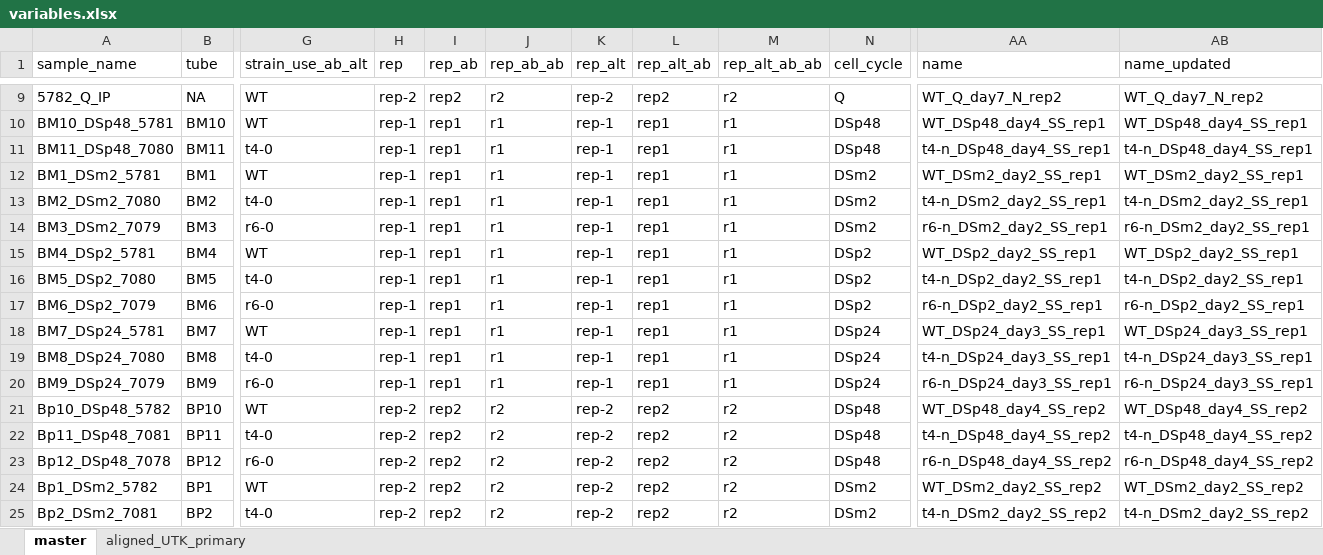
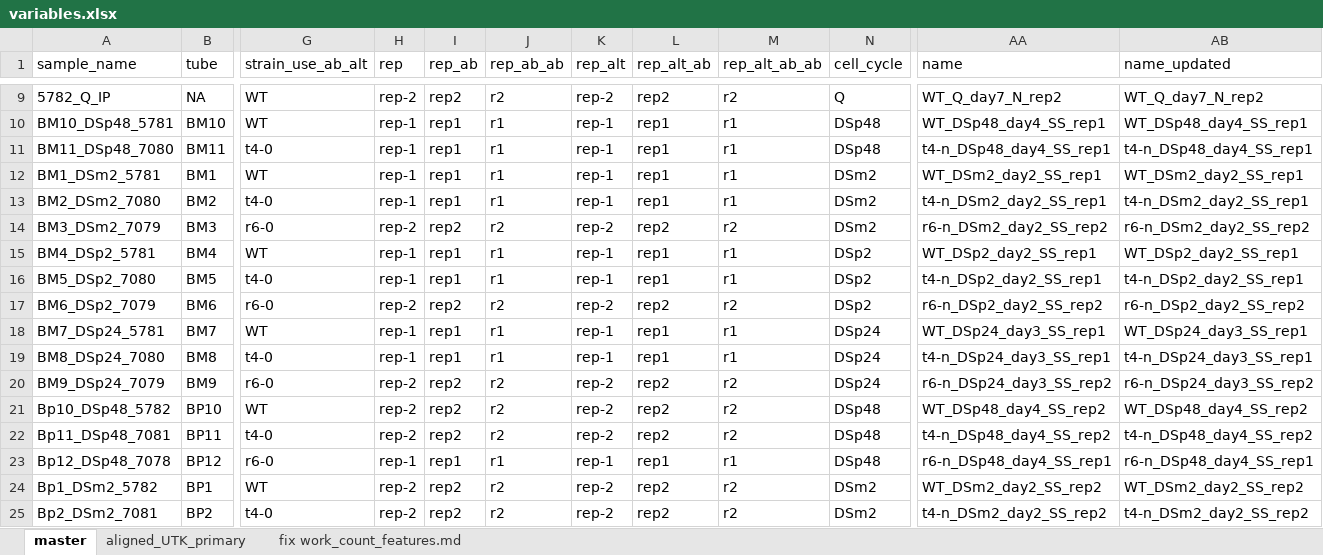
Before and after one commit to kalavattam/2023_Greenlaw-et-al, an Excel workbook: results/2023-0215/notebook/variables.xlsx, sheet master, drawn as a sheet; only a part is shown, gaps mark what is left out; values as stored, in another font and other column widths than the file's, no cell formats; the diff covers the shown part only; the diff names each change by its address in the sheet, - before the commit and + after, or states it on an @@ line.

Commit message:
Work for 2023-0220: Fixing my calls to rnaQUAST and getting initial results; fixing my renamed symlinks to bams and getting the test and real calls to featureCounts working

```diff
--- a/results/2023-0215/notebook/variables.xlsx (sheet master)
+++ b/results/2023-0215/notebook/variables.xlsx (sheet master)
+sheet tab: fix work_count_features.md
-H14 (rep): rep-1
+H14 (rep): rep-2
-I14 (rep_ab): rep1
+I14 (rep_ab): rep2
-J14 (rep_ab_ab): r1
+J14 (rep_ab_ab): r2
-K14 (rep_alt): rep-1
+K14 (rep_alt): rep-2
-L14 (rep_alt_ab): rep1
+L14 (rep_alt_ab): rep2
-M14 (rep_alt_ab_ab): r1
+M14 (rep_alt_ab_ab): r2
-AA14 (name): r6-n_DSm2_day2_SS_rep1
+AA14 (name): r6-n_DSm2_day2_SS_rep2
-AB14 (name_updated): r6-n_DSm2_day2_SS_rep1
+AB14 (name_updated): r6-n_DSm2_day2_SS_rep2
-H17 (rep): rep-1
+H17 (rep): rep-2
-I17 (rep_ab): rep1
+I17 (rep_ab): rep2
-J17 (rep_ab_ab): r1
+J17 (rep_ab_ab): r2
-K17 (rep_alt): rep-1
+K17 (rep_alt): rep-2
-L17 (rep_alt_ab): rep1
+L17 (rep_alt_ab): rep2
-M17 (rep_alt_ab_ab): r1
+M17 (rep_alt_ab_ab): r2
-AA17 (name): r6-n_DSp2_day2_SS_rep1
+AA17 (name): r6-n_DSp2_day2_SS_rep2
-AB17 (name_updated): r6-n_DSp2_day2_SS_rep1
+AB17 (name_updated): r6-n_DSp2_day2_SS_rep2
-H20 (rep): rep-1
+H20 (rep): rep-2
-I20 (rep_ab): rep1
+I20 (rep_ab): rep2
-J20 (rep_ab_ab): r1
+J20 (rep_ab_ab): r2
-K20 (rep_alt): rep-1
+K20 (rep_alt): rep-2
-L20 (rep_alt_ab): rep1
+L20 (rep_alt_ab): rep2
-M20 (rep_alt_ab_ab): r1
+M20 (rep_alt_ab_ab): r2
-AA20 (name): r6-n_DSp24_day3_SS_rep1
+AA20 (name): r6-n_DSp24_day3_SS_rep2
-AB20 (name_updated): r6-n_DSp24_day3_SS_rep1
+AB20 (name_updated): r6-n_DSp24_day3_SS_rep2
-H23 (rep): rep-2
+H23 (rep): rep-1
-I23 (rep_ab): rep2
+I23 (rep_ab): rep1
-J23 (rep_ab_ab): r2
+J23 (rep_ab_ab): r1
-K23 (rep_alt): rep-2
+K23 (rep_alt): rep-1
-L23 (rep_alt_ab): rep2
+L23 (rep_alt_ab): rep1
-M23 (rep_alt_ab_ab): r2
+M23 (rep_alt_ab_ab): r1
-AA23 (name): r6-n_DSp48_day4_SS_rep2
+AA23 (name): r6-n_DSp48_day4_SS_rep1
-AB23 (name_updated): r6-n_DSp48_day4_SS_rep2
+AB23 (name_updated): r6-n_DSp48_day4_SS_rep1
```
Also changed, not shown: 16 edited cells elsewhere in this sheet, sheet aligned_UTK_primary, cell formats, 5 other files.
